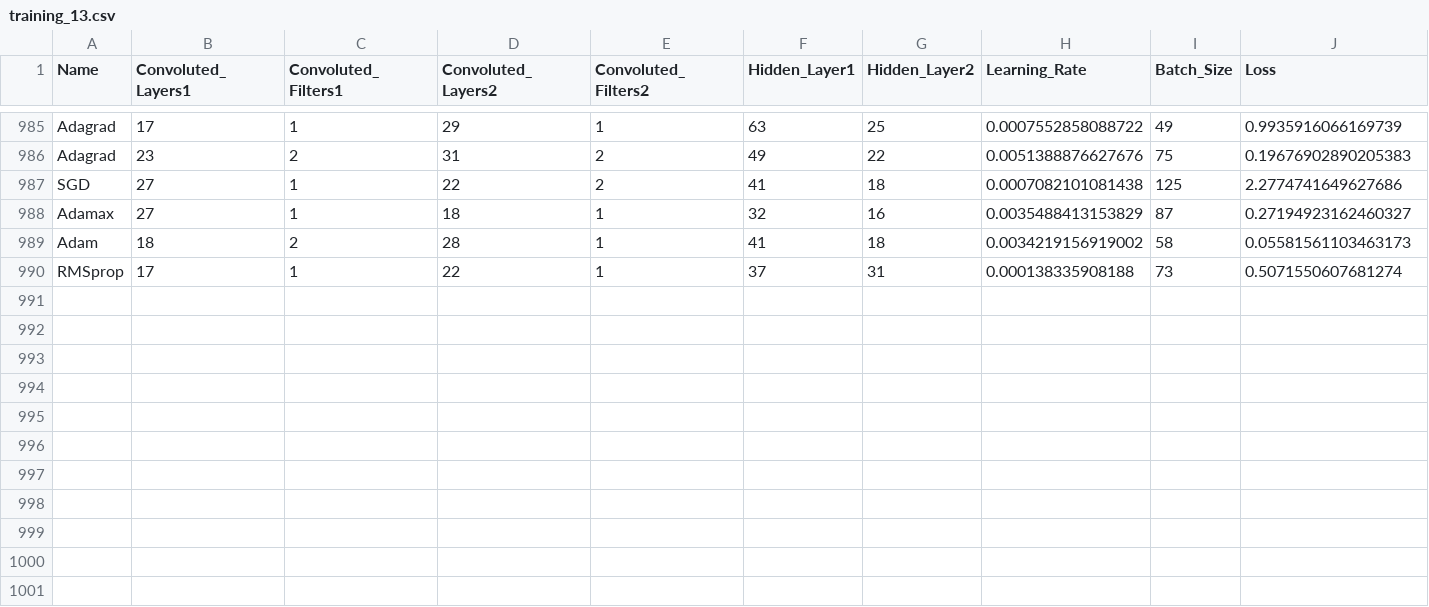
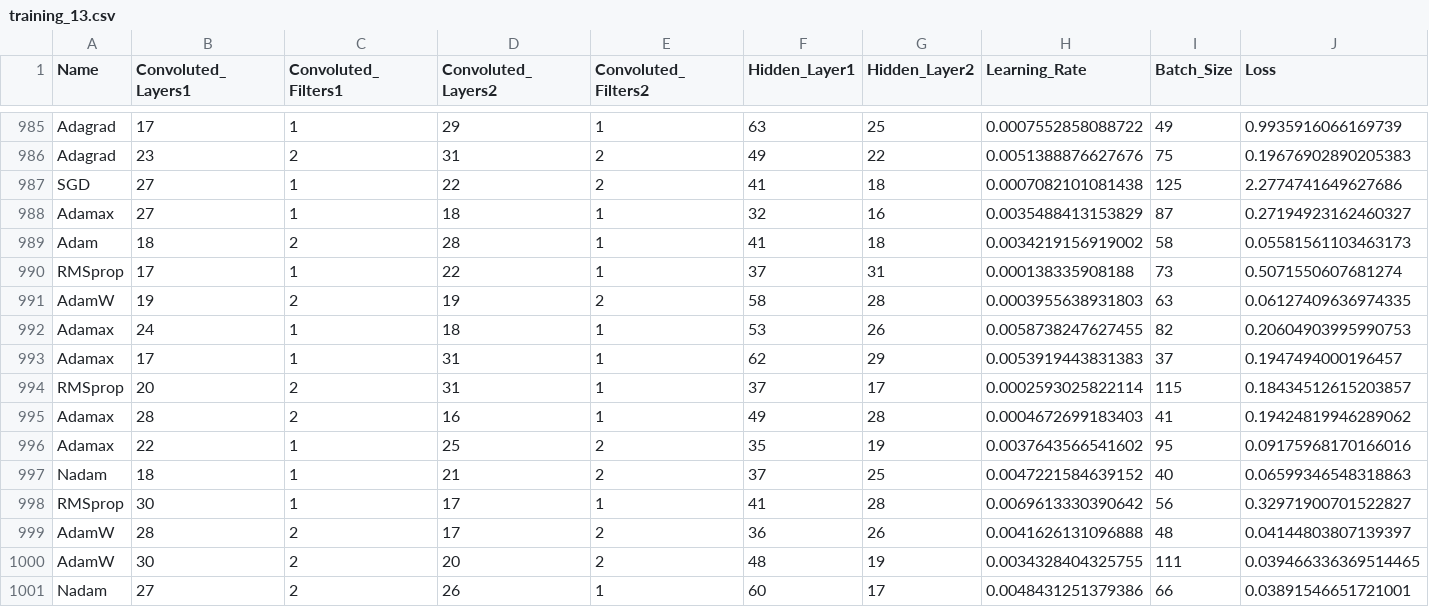
Before and after one commit to Lucasldab/TCC, a CSV file: trainings/CNN_grid/training_13.csv, drawn as a sheet; only a part is shown, gaps mark what is left out.

Commit message:
Loss math corrected + MLP grid trainings

```diff
--- a/trainings/CNN_grid/training_13.csv
+++ b/trainings/CNN_grid/training_13.csv
@@ -990 +990,12 @@ Adam,18,2,28,1,41,18,0.0034219156919002,58,0.05581561103463173
 RMSprop,17,1,22,1,37,31,0.000138335908188,73,0.5071550607681274
+AdamW,19,2,19,2,58,28,0.0003955638931803,63,0.06127409636974335
+Adamax,24,1,18,1,53,26,0.0058738247627455,82,0.20604903995990753
+Adamax,17,1,31,1,62,29,0.0053919443831383,37,0.1947494000196457
+RMSprop,20,2,31,1,37,17,0.0002593025822114,115,0.18434512615203857
+Adamax,28,2,16,1,49,28,0.0004672699183403,41,0.19424819946289062
+Adamax,22,1,25,2,35,19,0.0037643566541602,95,0.09175968170166016
+Nadam,18,1,21,2,37,25,0.0047221584639152,40,0.06599346548318863
+RMSprop,30,1,17,1,41,28,0.0069613330390642,56,0.32971900701522827
+AdamW,28,2,17,2,36,26,0.0041626131096888,48,0.04144803807139397
+AdamW,30,2,20,2,48,19,0.0034328404325755,111,0.039466336369514465
+Nadam,27,2,26,1,60,17,0.0048431251379386,66,0.03891546651721001
```
Also changed, not shown: 41 other files.
